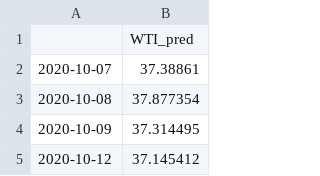
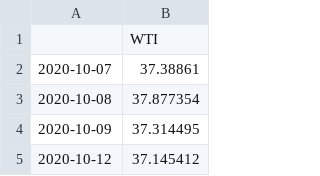
Before and after one commit to ianyu93/aasystem-app, a CSV file: prediction/WTI_prediction.csv, drawn as a sheet; only a part is shown.

```diff
--- a/prediction/WTI_prediction.csv
+++ b/prediction/WTI_prediction.csv
@@ -1,2 +1,2 @@
-,WTI_pred
+,WTI
 2020-10-07,37.38861
```
Also changed, not shown: prediction/10YR_prediction.csv, prediction/DXY_prediction.csv, 3 other files.
